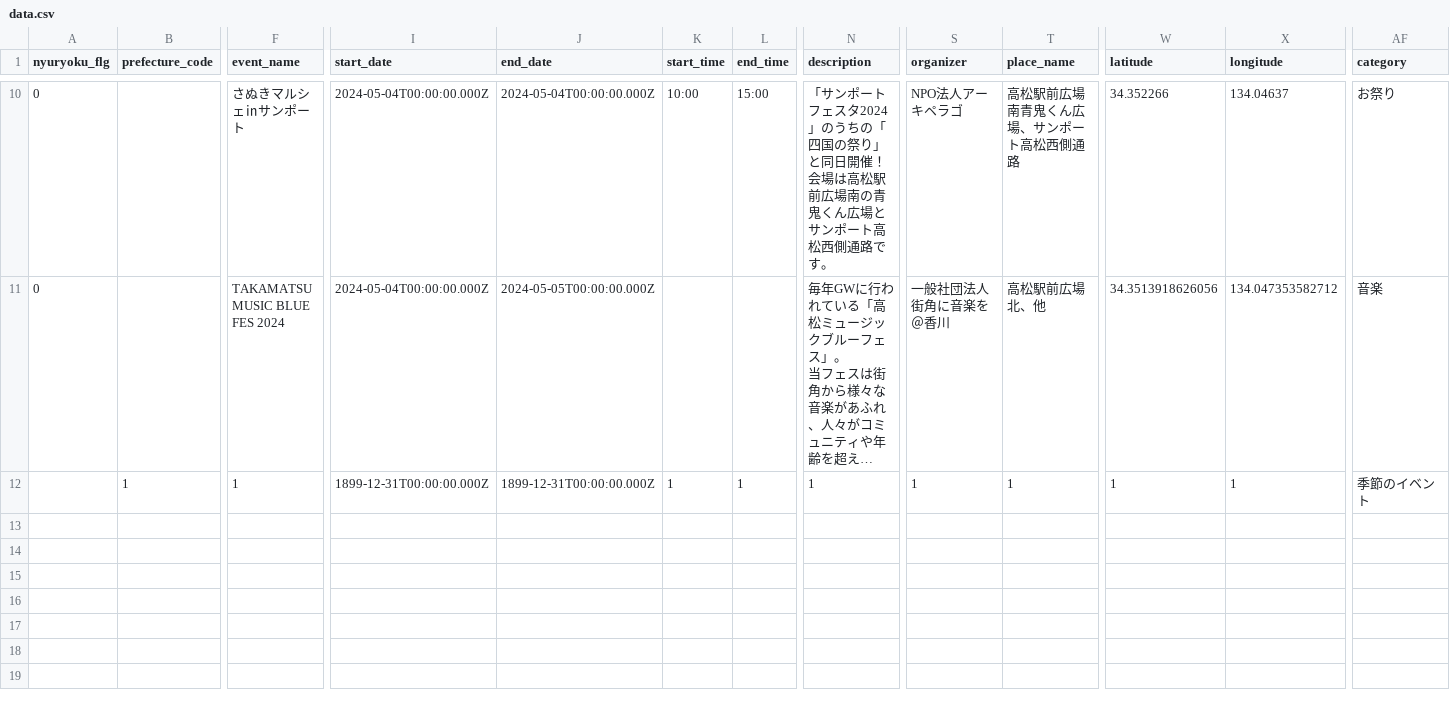
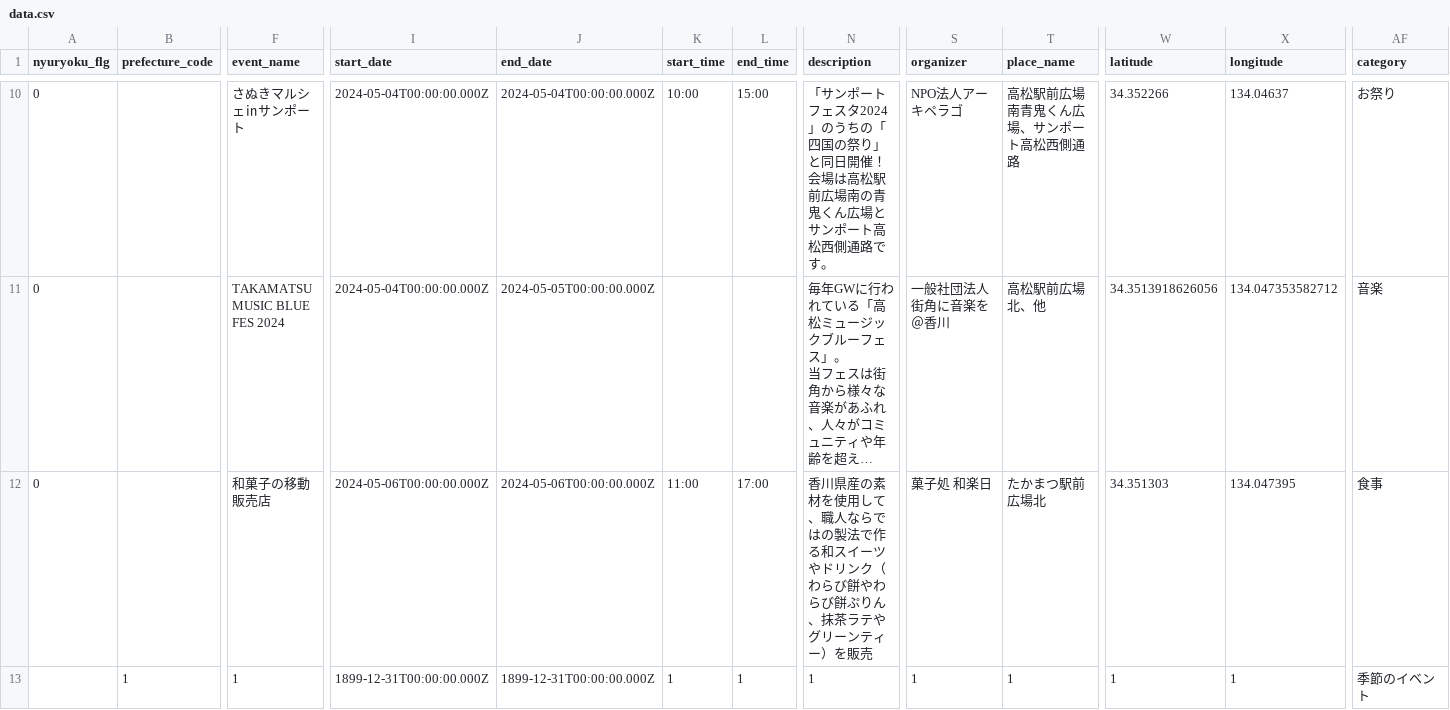
Before and after one commit to takamatsu-city/takamatsu-event-map, a CSV file: data.csv, drawn as a sheet; only a part is shown, gaps mark what is left out; long unchanged cells end in …; rows hold the shown columns only; the diff names each change by its address in the sheet, - before the commit and + after, or states it on an @@ line.

```diff
--- a/data.csv
+++ b/data.csv
+row 12: 0 |  | 和菓子の移動販売店 | 2024-05-06T00:00:00.000Z | 2024-05-06T00:00:00.000Z | 11:00 | 17:00 | 香川県産の素材を使用して、職人ならではの製法で作る和スイーツやドリンク（わらび餅やわらび餅ぷりん、抹茶ラテやグリーンティー）を販売 | 菓子処 和楽日 | たかまつ駅前広場北 | 34.351303 | 134.047395 | 食事
```
Also changed, not shown: 1 other file.
